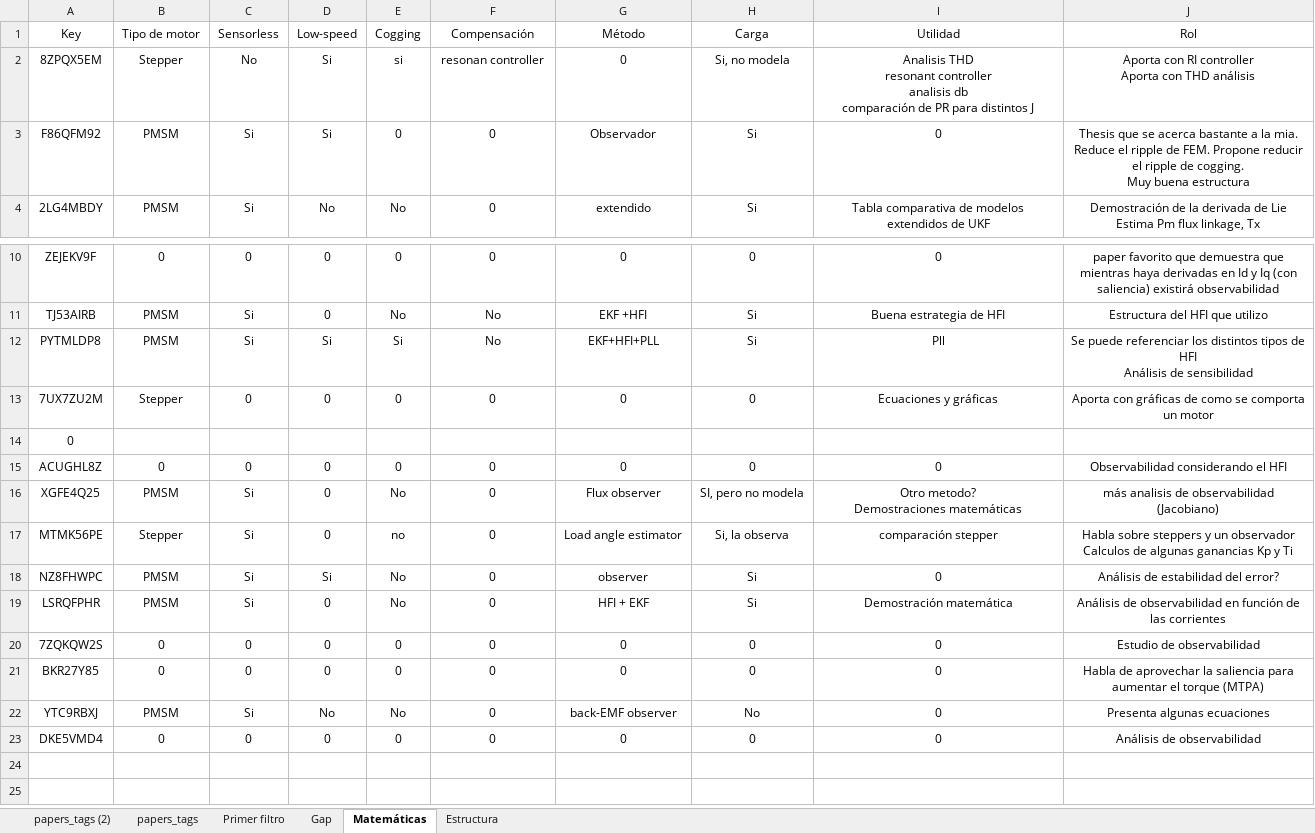
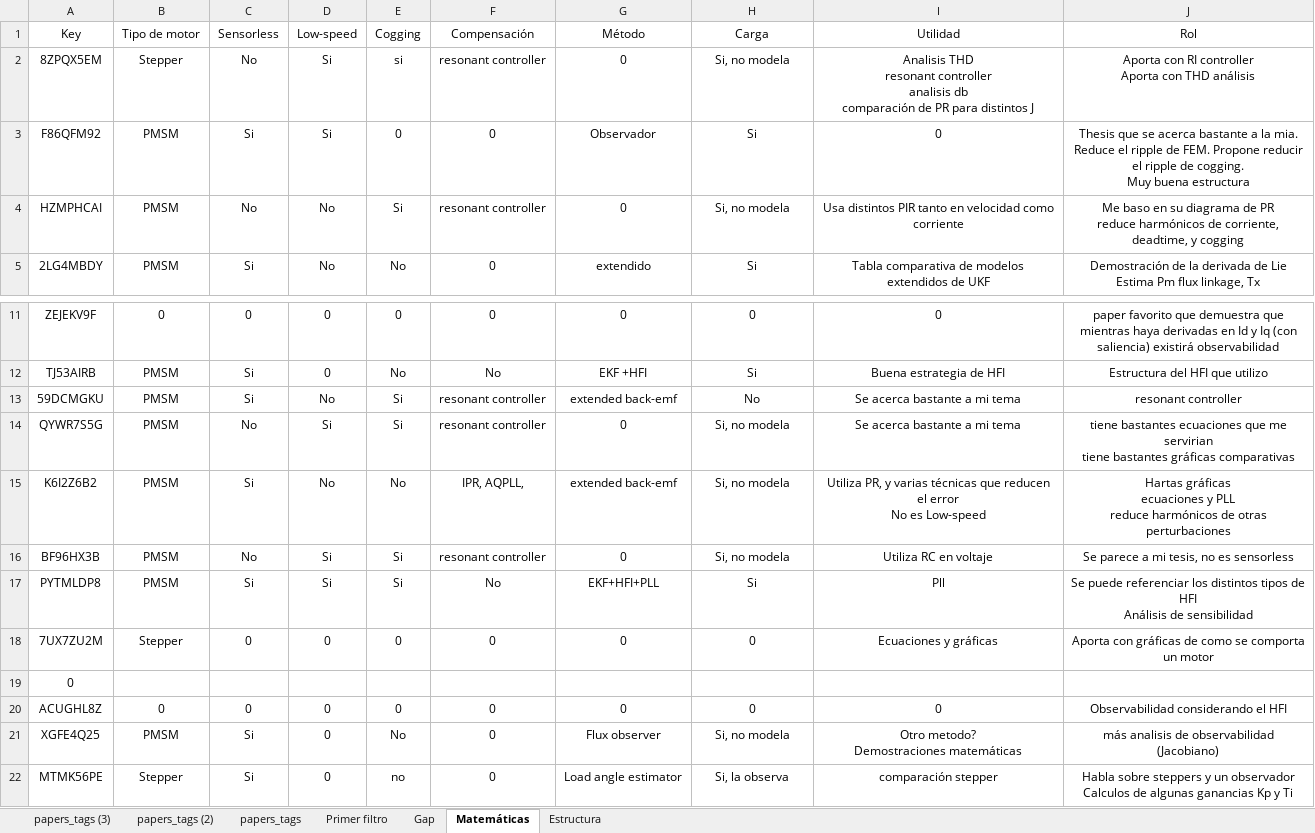
Before and after one commit to shredia/Control-Robusto, an Excel workbook: Documento/papers_tags.csv.xlsx, sheet Matemáticas, drawn as a sheet; only a part is shown, gaps mark what is left out; the shorter side is filled out with more unchanged rows; values as stored, in another font and other column widths than the file's, no borders; table styles not drawn; addresses are those after the commit; ↵ is a line break in a cell; the diff names each change by its address in the sheet, - before the commit and + after, or states it on an @@ line.

```diff
--- a/Documento/papers_tags.csv.xlsx (sheet Matemáticas)
+++ b/Documento/papers_tags.csv.xlsx (sheet Matemáticas)
+sheet tab: papers_tags (3)
-F2: resonan controller
+F2: resonant controller
+row 4: HZMPHCAI | PMSM | No | No | Si | resonant controller | 0 | Si, no modela | Usa distintos PIR tanto en velocidad como corriente | Me baso en su diagrama de PR ↵ reduce harmónicos de corriente, deadtime, y cogging
+row 13: 59DCMGKU | PMSM | Si | No | Si | resonant controller | extended back-emf | No | Se acerca bastante a mi tema | resonant controller
+row 14: QYWR7S5G | PMSM | No | Si | Si | resonant controller | 0 | Si, no modela | Se acerca bastante a mi tema | tiene bastantes ecuaciones que me servirian ↵ tiene bastantes gráficas comparativas
+row 15: K6I2Z6B2 | PMSM | Si | No | No | IPR, AQPLL, | extended back-emf | Si, no modela | Utiliza PR, y varias técnicas que reducen el error ↵ No es Low-speed | Hartas gráficas ↵ ecuaciones y PLL ↵ reduce harmónicos de otras perturbaciones
+row 16: BF96HX3B | PMSM | No | Si | Si | resonant controller | 0 | Si, no modela | Utiliza RC en voltaje | Se parece a mi tesis, no es sensorless
-H21: SI, pero no modela
+H21: Si, no modela
```
Also changed, not shown: sheet Gap, sheet Primer filtro, sheet papers_tags, sheet Estructura, hidden cells, 32 other files.
